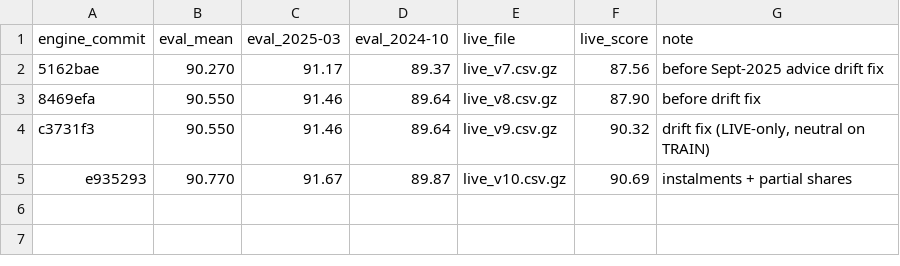
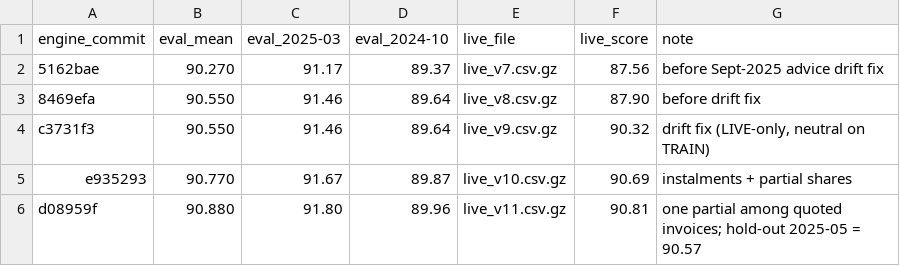
Before and after one commit to Pratyush2586/CuentaMinds, a TSV file: bankrec_calibration.tsv, drawn as a sheet; the diff names each change by its address in the sheet, - before the commit and + after, or states it on an @@ line.

```diff
--- a/bankrec_calibration.tsv
+++ b/bankrec_calibration.tsv
+row 6: d08959f | 90.880 | 91.80 | 89.96 | live_v11.csv.gz | 90.81 | one partial among quoted invoices; hold-out 2025-05 = 90.57
```
Also changed, not shown: 1 other file.
